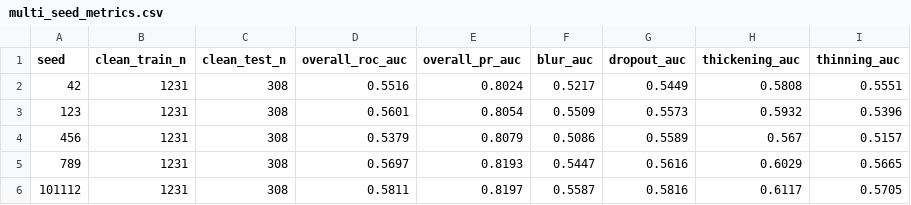
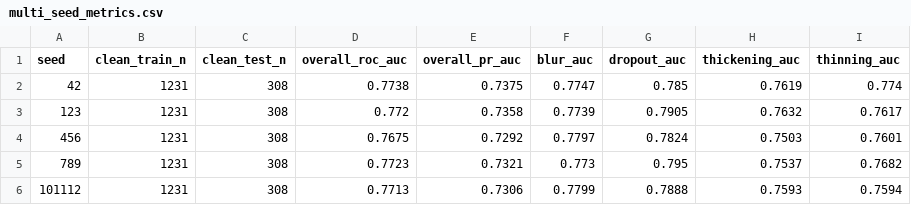
Before and after one commit to ishan-saj/dysgraphia-screening, a CSV file: results/repeatability/multi_seed_metrics.csv, drawn as a sheet.

Commit message:
feat(repeatability): update multi-seed repeatability analysis for proposed 256-D Adaptive LOF model (~0.7714 AUC)

```diff
--- a/results/repeatability/multi_seed_metrics.csv
+++ b/results/repeatability/multi_seed_metrics.csv
@@ -1,6 +1,6 @@
 seed,clean_train_n,clean_test_n,overall_roc_auc,overall_pr_auc,blur_auc,dropout_auc,thickening_auc,thinning_auc
-42,1231,308,0.5516,0.8024,0.5217,0.5449,0.5808,0.5551
-123,1231,308,0.5601,0.8054,0.5509,0.5573,0.5932,0.5396
-456,1231,308,0.5379,0.8079,0.5086,0.5589,0.567,0.5157
-789,1231,308,0.5697,0.8193,0.5447,0.5616,0.6029,0.5665
-101112,1231,308,0.5811,0.8197,0.5587,0.5816,0.6117,0.5705
+42,1231,308,0.7738,0.7375,0.7747,0.785,0.7619,0.774
+123,1231,308,0.772,0.7358,0.7739,0.7905,0.7632,0.7617
+456,1231,308,0.7675,0.7292,0.7797,0.7824,0.7503,0.7601
+789,1231,308,0.7723,0.7321,0.773,0.795,0.7537,0.7682
+101112,1231,308,0.7713,0.7306,0.7799,0.7888,0.7593,0.7594
```
Also changed, not shown: results/ablation/ablation_metrics.csv, 6 other files.
